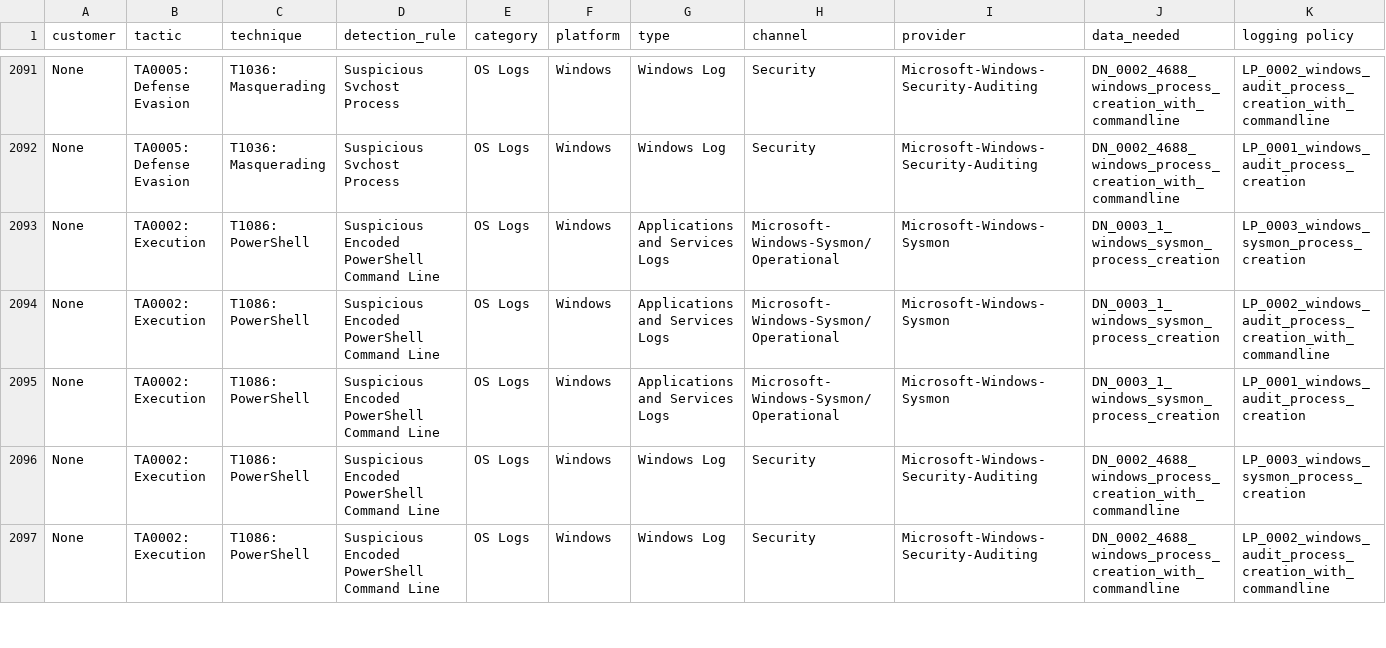
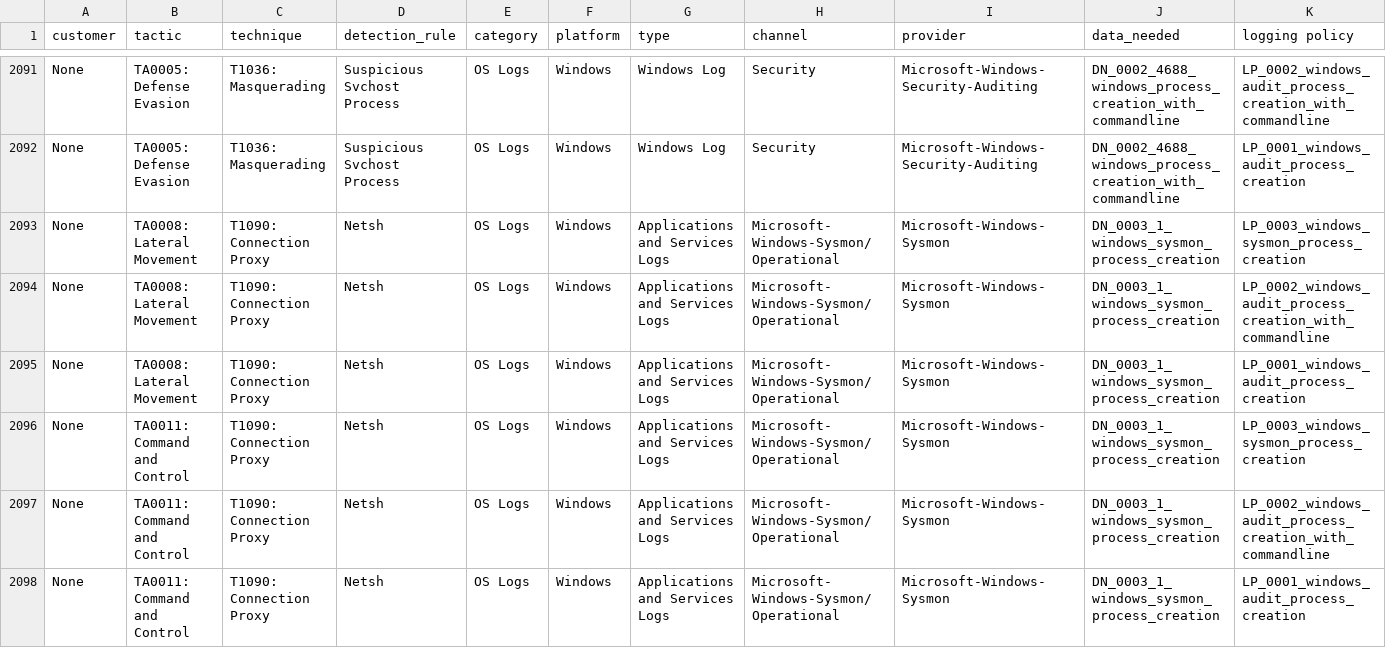
Before and after one commit to atc-project/atomic-threat-coverage, a CSV file: analytics/generated/analytics.csv, drawn as a sheet; only a part is shown, gaps mark what is left out; the shorter side is filled out with more unchanged rows; rows hold the shown columns only; the diff covers the shown part only; the diff names each change by its address in the sheet, - before the commit and + after, or states it on an @@ line.

```diff
--- a/analytics/generated/analytics.csv
+++ b/analytics/generated/analytics.csv
+row 2093: None | TA0008: Lateral Movement | T1090: Connection Proxy | Netsh | OS Logs | Windows | Applications and Services Logs | Microsoft-Windows-Sysmon/Operational | Microsoft-Windows-Sysmon | DN_0003_1_windows_sysmon_process_creation | LP_0003_windows_sysmon_process_creation
+row 2094: None | TA0008: Lateral Movement | T1090: Connection Proxy | Netsh | OS Logs | Windows | Applications and Services Logs | Microsoft-Windows-Sysmon/Operational | Microsoft-Windows-Sysmon | DN_0003_1_windows_sysmon_process_creation | LP_0002_windows_audit_process_creation_with_commandline
+row 2095: None | TA0008: Lateral Movement | T1090: Connection Proxy | Netsh | OS Logs | Windows | Applications and Services Logs | Microsoft-Windows-Sysmon/Operational | Microsoft-Windows-Sysmon | DN_0003_1_windows_sysmon_process_creation | LP_0001_windows_audit_process_creation
+row 2096: None | TA0011: Command and Control | T1090: Connection Proxy | Netsh | OS Logs | Windows | Applications and Services Logs | Microsoft-Windows-Sysmon/Operational | Microsoft-Windows-Sysmon | DN_0003_1_windows_sysmon_process_creation | LP_0003_windows_sysmon_process_creation
+row 2097: None | TA0011: Command and Control | T1090: Connection Proxy | Netsh | OS Logs | Windows | Applications and Services Logs | Microsoft-Windows-Sysmon/Operational | Microsoft-Windows-Sysmon | DN_0003_1_windows_sysmon_process_creation | LP_0002_windows_audit_process_creation_with_commandline
+row 2098: None | TA0011: Command and Control | T1090: Connection Proxy | Netsh | OS Logs | Windows | Applications and Services Logs | Microsoft-Windows-Sysmon/Operational | Microsoft-Windows-Sysmon | DN_0003_1_windows_sysmon_process_creation | LP_0001_windows_audit_process_creation
```
Also changed, not shown: 6 added rows elsewhere in this file, 25 other files.
